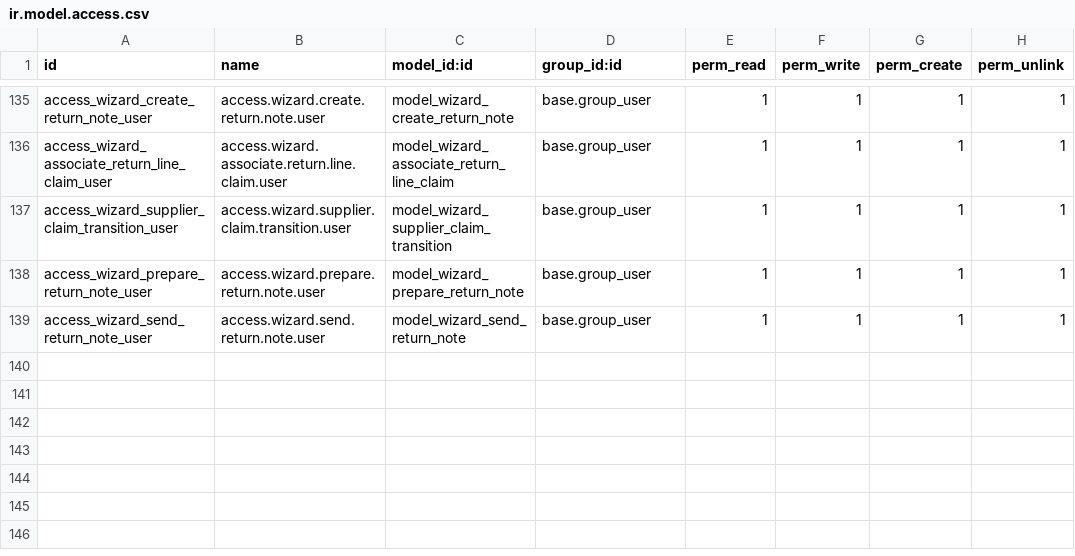
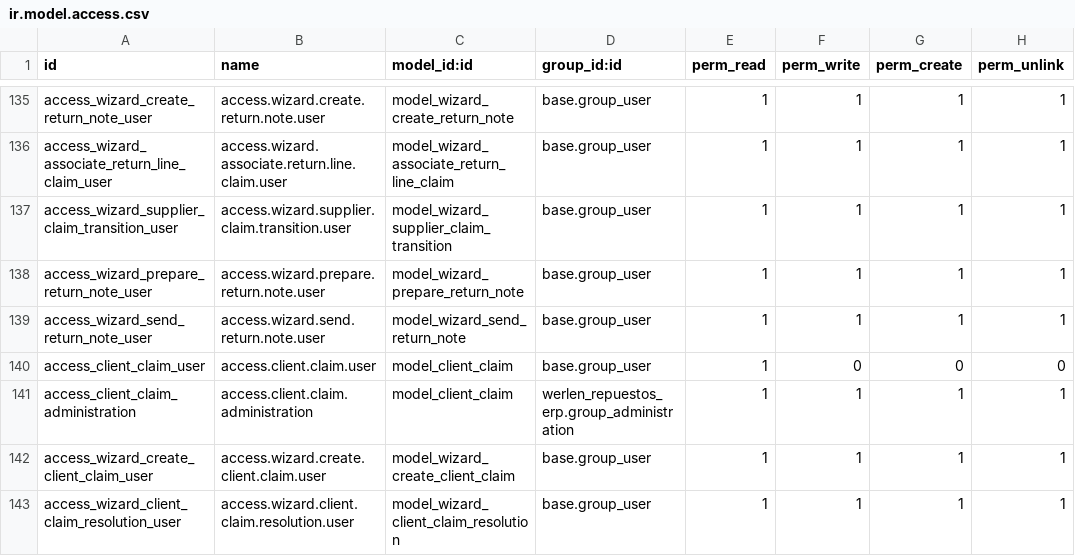
Before and after one commit to Alexander-Werlen/Proyecto_final_ERP_Odoo, a CSV file: addons/werlen_repuestos_erp/security/ir.model.access.csv, drawn as a sheet; only a part is shown, gaps mark what is left out.

Commit message:
feat(T-03-003): integrate customer and vendor claims

```diff
--- a/addons/werlen_repuestos_erp/security/ir.model.access.csv
+++ b/addons/werlen_repuestos_erp/security/ir.model.access.csv
@@ -139 +139,5 @@ access_wizard_prepare_return_note_user,access.wizard.prepare.return.note.user,mo
 access_wizard_send_return_note_user,access.wizard.send.return.note.user,model_wizard_send_return_note,base.group_user,1,1,1,1
+access_client_claim_user,access.client.claim.user,model_client_claim,base.group_user,1,0,0,0
+access_client_claim_administration,access.client.claim.administration,model_client_claim,werlen_repuestos_erp.group_administration,1,1,1,1
+access_wizard_create_client_claim_user,access.wizard.create.client.claim.user,model_wizard_create_client_claim,base.group_user,1,1,1,1
+access_wizard_client_claim_resolution_user,access.wizard.client.claim.resolution.user,model_wizard_client_claim_resolution,base.group_user,1,1,1,1
```
Also changed, not shown: 16 other files.
